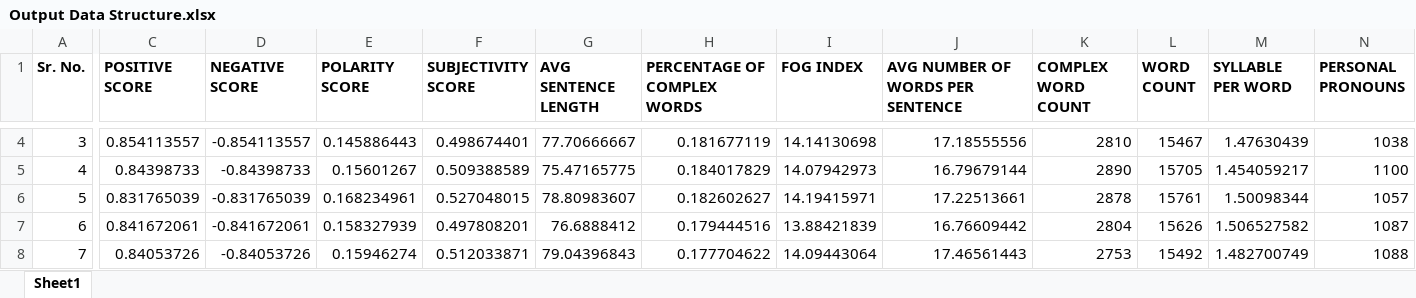
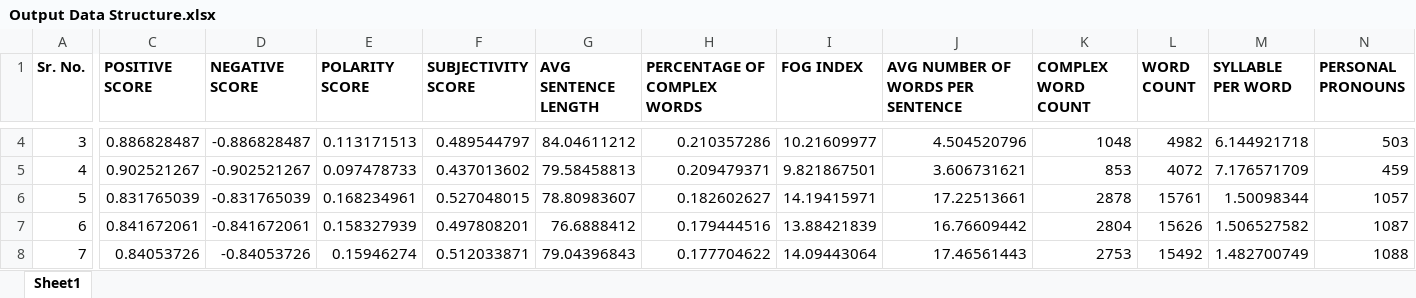
Before and after one commit to mukul27wno/Sentimental-Analysis-using-Twitter-data, an Excel workbook: static/Output Data Structure.xlsx, sheet Sheet1, drawn as a sheet; only a part is shown, gaps mark what is left out; values as stored, in another font and other column widths than the file's, no borders; the diff covers the shown part only; the diff names each change by its address in the sheet, - before the commit and + after, or states it on an @@ line.

```diff
--- a/static/Output Data Structure.xlsx (sheet Sheet1)
+++ b/static/Output Data Structure.xlsx (sheet Sheet1)
-C4 (POSITIVE SCORE): 0.854113557
+C4 (POSITIVE SCORE): 0.886828487
-D4 (NEGATIVE SCORE): -0.854113557
+D4 (NEGATIVE SCORE): -0.886828487
-E4 (POLARITY SCORE): 0.145886443
+E4 (POLARITY SCORE): 0.113171513
-F4 (SUBJECTIVITY SCORE): 0.498674401
+F4 (SUBJECTIVITY SCORE): 0.489544797
-G4 (AVG SENTENCE LENGTH): 77.70666667
+G4 (AVG SENTENCE LENGTH): 84.04611212
-H4 (PERCENTAGE OF COMPLEX WORDS): 0.181677119
+H4 (PERCENTAGE OF COMPLEX WORDS): 0.210357286
-I4 (FOG INDEX): 14.14130698
+I4 (FOG INDEX): 10.21609977
-J4 (AVG NUMBER OF WORDS PER SENTENCE): 17.18555556
+J4 (AVG NUMBER OF WORDS PER SENTENCE): 4.504520796
-K4 (COMPLEX WORD COUNT): 2810
+K4 (COMPLEX WORD COUNT): 1048
-L4 (WORD COUNT): 15467
+L4 (WORD COUNT): 4982
-M4 (SYLLABLE PER WORD): 1.47630439
+M4 (SYLLABLE PER WORD): 6.144921718
-N4 (PERSONAL PRONOUNS): 1038
+N4 (PERSONAL PRONOUNS): 503
-C5 (POSITIVE SCORE): 0.84398733
+C5 (POSITIVE SCORE): 0.902521267
-D5 (NEGATIVE SCORE): -0.84398733
+D5 (NEGATIVE SCORE): -0.902521267
-E5 (POLARITY SCORE): 0.15601267
+E5 (POLARITY SCORE): 0.097478733
-F5 (SUBJECTIVITY SCORE): 0.509388589
+F5 (SUBJECTIVITY SCORE): 0.437013602
-G5 (AVG SENTENCE LENGTH): 75.47165775
+G5 (AVG SENTENCE LENGTH): 79.58458813
-H5 (PERCENTAGE OF COMPLEX WORDS): 0.184017829
+H5 (PERCENTAGE OF COMPLEX WORDS): 0.209479371
-I5 (FOG INDEX): 14.07942973
+I5 (FOG INDEX): 9.821867501
-J5 (AVG NUMBER OF WORDS PER SENTENCE): 16.79679144
+J5 (AVG NUMBER OF WORDS PER SENTENCE): 3.606731621
-K5 (COMPLEX WORD COUNT): 2890
+K5 (COMPLEX WORD COUNT): 853
-L5 (WORD COUNT): 15705
+L5 (WORD COUNT): 4072
-M5 (SYLLABLE PER WORD): 1.454059217
+M5 (SYLLABLE PER WORD): 7.176571709
-N5 (PERSONAL PRONOUNS): 1100
+N5 (PERSONAL PRONOUNS): 459
```
Also changed, not shown: 28 edited cells elsewhere in this sheet, 11 other files.
